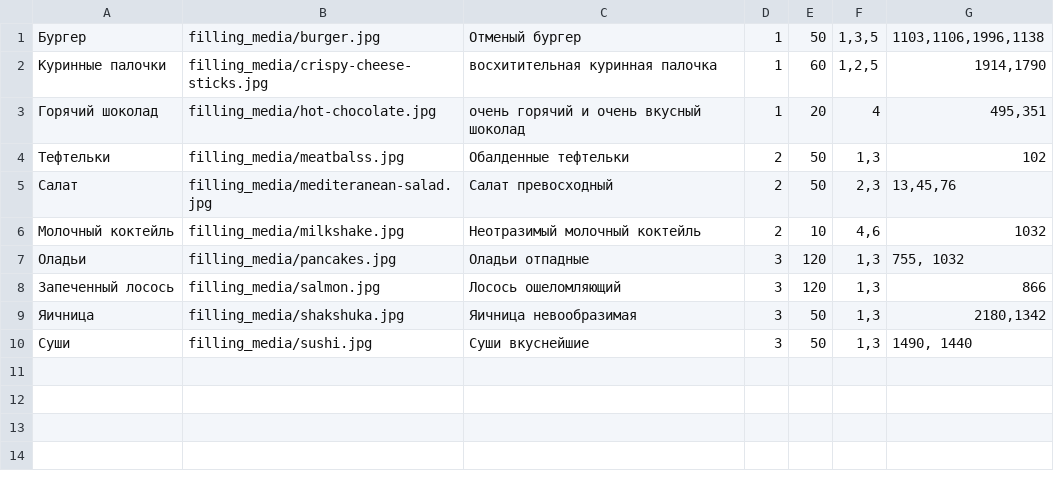
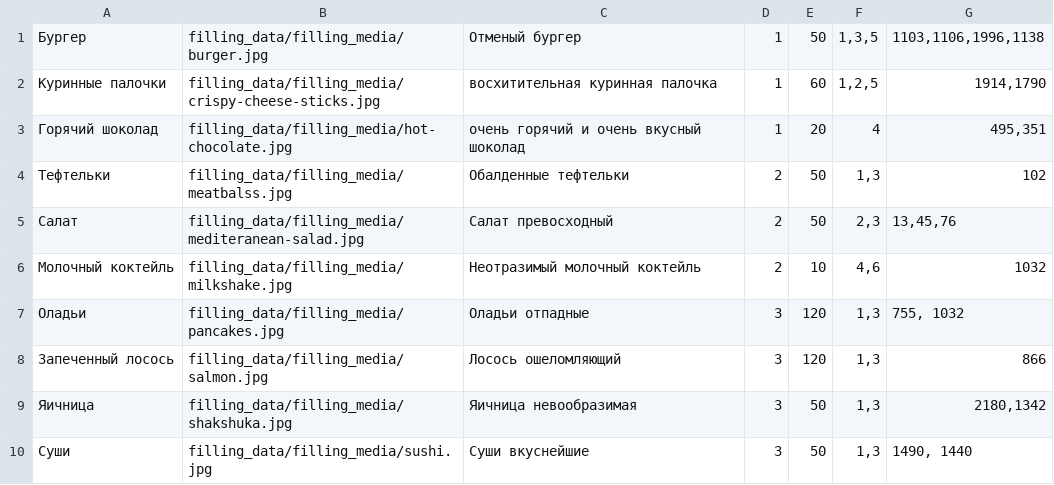
Before and after one commit to Rodyapa/foodgram, a CSV file: backend/filling_data/recipes.csv, drawn as a sheet.

Commit message:
fix route csv_data_load command

```diff
--- a/backend/filling_data/recipes.csv
+++ b/backend/filling_data/recipes.csv
@@ -1,10 +1,10 @@
-Бургер,filling_media/burger.jpg,Отменый бургер,1,50,"1,3,5","1103,1106,1996,1138"
-Куринные палочки,filling_media/crispy-cheese-sticks.jpg,восхитительная куринная палочка,1,60,"1,2,5","1914,1790"
-Горячий шоколад,filling_media/hot-chocolate.jpg,очень горячий и очень вкусный шоколад,1,20,"4","495,351"
-Тефтельки,filling_media/meatbalss.jpg,Обалденные тефтельки,2,50,"1,3","102"
-Салат,filling_media/mediteranean-salad.jpg,Салат превосходный,2,50,"2,3","13,45,76"
-Молочный коктейль,filling_media/milkshake.jpg,Неотразимый молочный коктейль,2,10,"4,6","1032"
-Оладьи,filling_media/pancakes.jpg,Оладьи отпадные,3,120,"1,3","755, 1032"
-Запеченный лосось,filling_media/salmon.jpg,Лосось ошеломляющий,3,120,"1,3","866"
-Яичница,filling_media/shakshuka.jpg,Яичница невообразимая,3,50,"1,3","2180,1342"
-Суши,filling_media/sushi.jpg,Суши вкуснейшие,3,50,"1,3","1490, 1440"
+Бургер,filling_data/filling_media/burger.jpg,Отменый бургер,1,50,"1,3,5","1103,1106,1996,1138"
+Куринные палочки,filling_data/filling_media/crispy-cheese-sticks.jpg,восхитительная куринная палочка,1,60,"1,2,5","1914,1790"
+Горячий шоколад,filling_data/filling_media/hot-chocolate.jpg,очень горячий и очень вкусный шоколад,1,20,"4","495,351"
+Тефтельки,filling_data/filling_media/meatbalss.jpg,Обалденные тефтельки,2,50,"1,3","102"
+Салат,filling_data/filling_media/mediteranean-salad.jpg,Салат превосходный,2,50,"2,3","13,45,76"
+Молочный коктейль,filling_data/filling_media/milkshake.jpg,Неотразимый молочный коктейль,2,10,"4,6","1032"
+Оладьи,filling_data/filling_media/pancakes.jpg,Оладьи отпадные,3,120,"1,3","755, 1032"
+Запеченный лосось,filling_data/filling_media/salmon.jpg,Лосось ошеломляющий,3,120,"1,3","866"
+Яичница,filling_data/filling_media/shakshuka.jpg,Яичница невообразимая,3,50,"1,3","2180,1342"
+Суши,filling_data/filling_media/sushi.jpg,Суши вкуснейшие,3,50,"1,3","1490, 1440"
```
